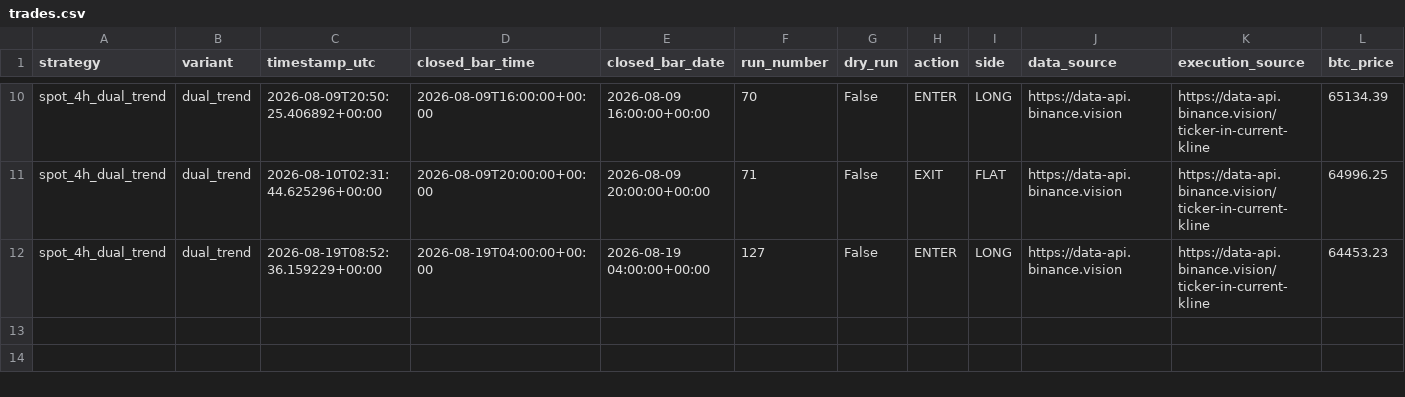
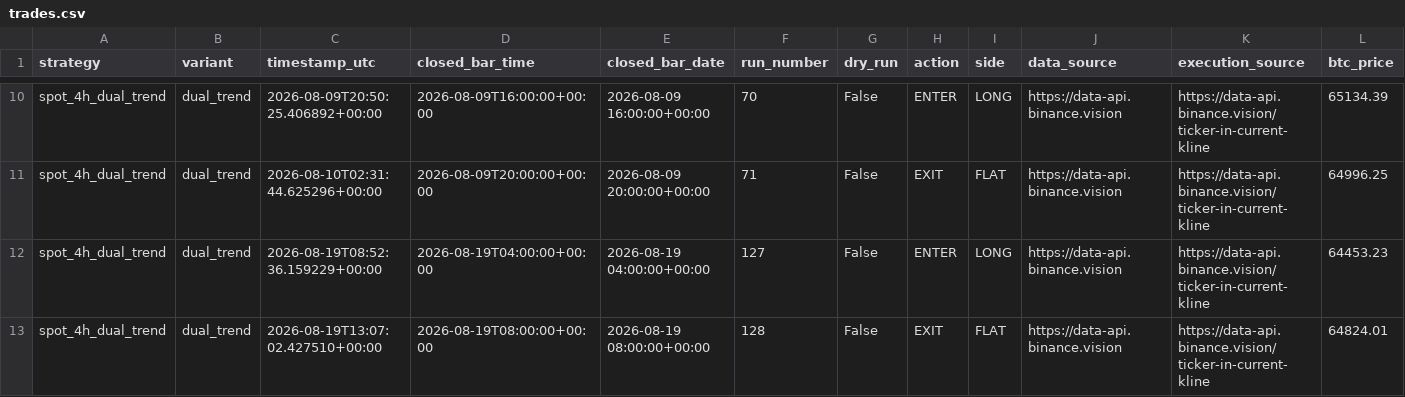
Before and after one commit to Abhishek97529/btc-trend-bot, a CSV file: strategies/spot_4h_dual_trend/runtime/trades.csv, drawn as a sheet; only a part is shown, gaps mark what is left out; rows hold the shown columns only; the diff names each change by its address in the sheet, - before the commit and + after, or states it on an @@ line.

```diff
--- a/strategies/spot_4h_dual_trend/runtime/trades.csv
+++ b/strategies/spot_4h_dual_trend/runtime/trades.csv
+row 13: spot_4h_dual_trend | dual_trend | 2026-08-19T13:07:02.427510+00:00 | 2026-08-19T08:00:00+00:00 | 2026-08-19 08:00:00+00:00 | 128 | False | EXIT | FLAT | https://data-api.binance.vision | https://data-api.binance.vision/ticker-in-current-kline | 64824.01
```
Also changed, not shown: 9 other files.
